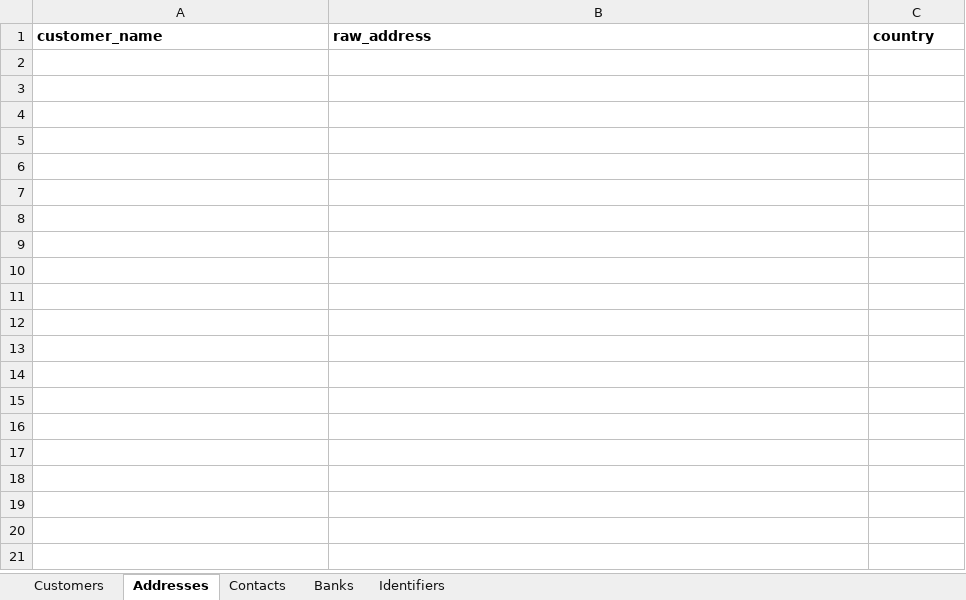
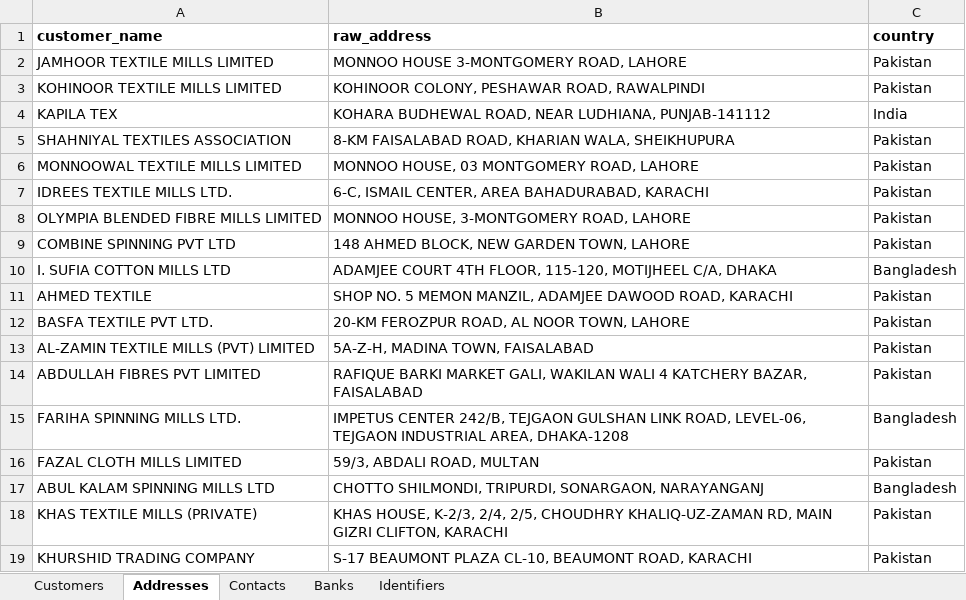
Before and after one commit to thassanawalai/MLT_DocumentCompare, an Excel workbook: backend/master_data/customer_import_template.xlsx, sheet Addresses, drawn as a sheet; values as stored, in another font and other column widths than the file's, no borders; the diff names each change by its address in the sheet, - before the commit and + after, or states it on an @@ line.

```diff
--- a/backend/master_data/customer_import_template.xlsx (sheet Addresses)
+++ b/backend/master_data/customer_import_template.xlsx (sheet Addresses)
+row 2: JAMHOOR TEXTILE MILLS LIMITED | MONNOO HOUSE 3-MONTGOMERY ROAD, LAHORE | Pakistan
+row 3: KOHINOOR TEXTILE MILLS LIMITED | KOHINOOR COLONY, PESHAWAR ROAD, RAWALPINDI | Pakistan
+row 4: KAPILA TEX | KOHARA BUDHEWAL ROAD, NEAR LUDHIANA, PUNJAB-141112 | India
+row 5: SHAHNIYAL TEXTILES ASSOCIATION | 8-KM FAISALABAD ROAD, KHARIAN WALA, SHEIKHUPURA | Pakistan
+row 6: MONNOOWAL TEXTILE MILLS LIMITED | MONNOO HOUSE, 03 MONTGOMERY ROAD, LAHORE | Pakistan
+row 7: IDREES TEXTILE MILLS LTD. | 6-C, ISMAIL CENTER, AREA BAHADURABAD, KARACHI | Pakistan
+row 8: OLYMPIA BLENDED FIBRE MILLS LIMITED | MONNOO HOUSE, 3-MONTGOMERY ROAD, LAHORE | Pakistan
+row 9: COMBINE SPINNING PVT LTD | 148 AHMED BLOCK, NEW GARDEN TOWN, LAHORE | Pakistan
+row 10: I. SUFIA COTTON MILLS LTD | ADAMJEE COURT 4TH FLOOR, 115-120, MOTIJHEEL C/A, DHAKA | Bangladesh
+row 11: AHMED TEXTILE | SHOP NO. 5 MEMON MANZIL, ADAMJEE DAWOOD ROAD, KARACHI | Pakistan
+row 12: BASFA TEXTILE PVT LTD. | 20-KM FEROZPUR ROAD, AL NOOR TOWN, LAHORE | Pakistan
+row 13: AL-ZAMIN TEXTILE MILLS (PVT) LIMITED | 5A-Z-H, MADINA TOWN, FAISALABAD | Pakistan
+row 14: ABDULLAH FIBRES PVT LIMITED | RAFIQUE BARKI MARKET GALI, WAKILAN WALI 4 KATCHERY BAZAR, FAISALABAD | Pakistan
+row 15: FARIHA SPINNING MILLS LTD. | IMPETUS CENTER 242/B, TEJGAON GULSHAN LINK ROAD, LEVEL-06, TEJGAON INDUSTRIAL AREA, DHAKA-1208 | Bangladesh
+row 16: FAZAL CLOTH MILLS LIMITED | 59/3, ABDALI ROAD, MULTAN | Pakistan
+row 17: ABUL KALAM SPINNING MILLS LTD | CHOTTO SHILMONDI, TRIPURDI, SONARGAON, NARAYANGANJ | Bangladesh
+row 18: KHAS TEXTILE MILLS (PRIVATE) | KHAS HOUSE, K-2/3, 2/4, 2/5, CHOUDHRY KHALIQ-UZ-ZAMAN RD, MAIN GIZRI CLIFTON, KARACHI | Pakistan
+row 19: KHURSHID TRADING COMPANY | S-17 BEAUMONT PLAZA CL-10, BEAUMONT ROAD, KARACHI | Pakistan
```
Also changed, not shown: sheet Contacts, sheet Customers, sheet Identifiers, sheet Banks.
